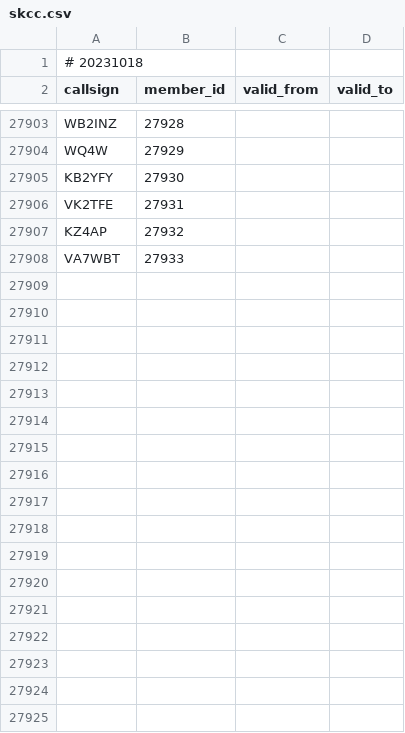
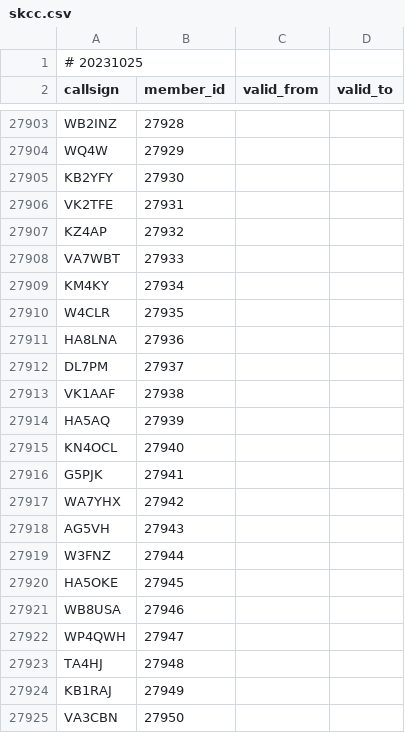
Before and after one commit to foldynl/hamradio-membeship-lists, a CSV file: lists/skcc.csv, drawn as a sheet; only a part is shown, gaps mark what is left out.

```diff
--- a/lists/skcc.csv
+++ b/lists/skcc.csv
@@ -1,2 +1,2 @@
-# 20231018
+# 20231025
 callsign,member_id,valid_from,valid_to
@@ -27908 +27908,18 @@ KZ4AP,27932,,
 VA7WBT,27933,,
+KM4KY,27934,,
+W4CLR,27935,,
+HA8LNA,27936,,
+DL7PM,27937,,
+VK1AAF,27938,,
+HA5AQ,27939,,
+KN4OCL,27940,,
+G5PJK,27941,,
+WA7YHX,27942,,
+AG5VH,27943,,
+W3FNZ,27944,,
+HA5OKE,27945,,
+WB8USA,27946,,
+WP4QWH,27947,,
+TA4HJ,27948,,
+KB1RAJ,27949,,
+VA3CBN,27950,,
```
Also changed, not shown: lists/a1club.csv, lists/cwops.csv, 13 other files.
